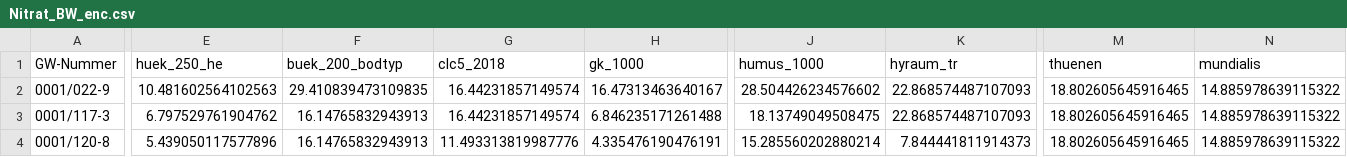
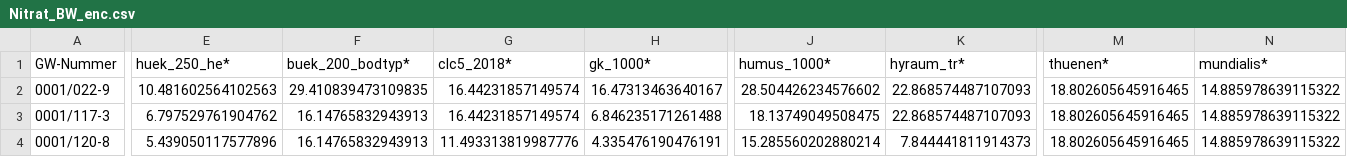
Before and after one commit to marcohmer/Data, a CSV file: Nitrat_BW_enc.csv, drawn as a sheet; only a part is shown, gaps mark what is left out; the diff names each change by its address in the sheet, - before the commit and + after, or states it on an @@ line.

Commit message:
Update Nitrat_BW_enc.csv
marked the categorical variables with "*"

```diff
--- a/Nitrat_BW_enc.csv
+++ b/Nitrat_BW_enc.csv
-E1: huek_250_he
+E1: huek_250_he*
-F1: buek_200_bodtyp
+F1: buek_200_bodtyp*
-G1: clc5_2018
+G1: clc5_2018*
-H1: gk_1000
+H1: gk_1000*
-J1: humus_1000
+J1: humus_1000*
-K1: hyraum_tr
+K1: hyraum_tr*
-M1: thuenen
+M1: thuenen*
-N1: mundialis
+N1: mundialis*
```
